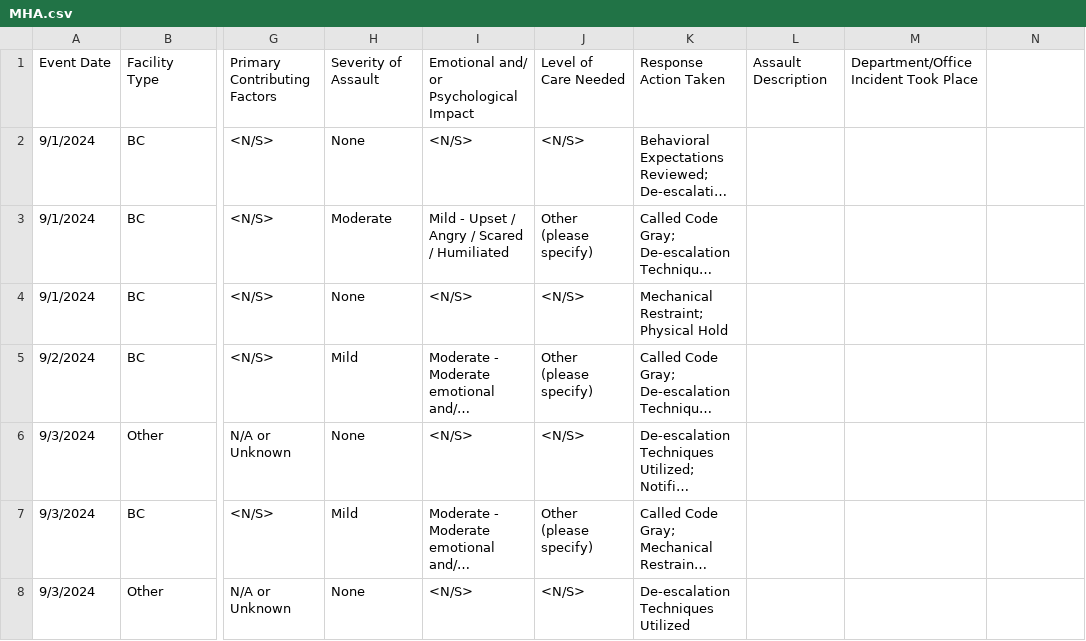
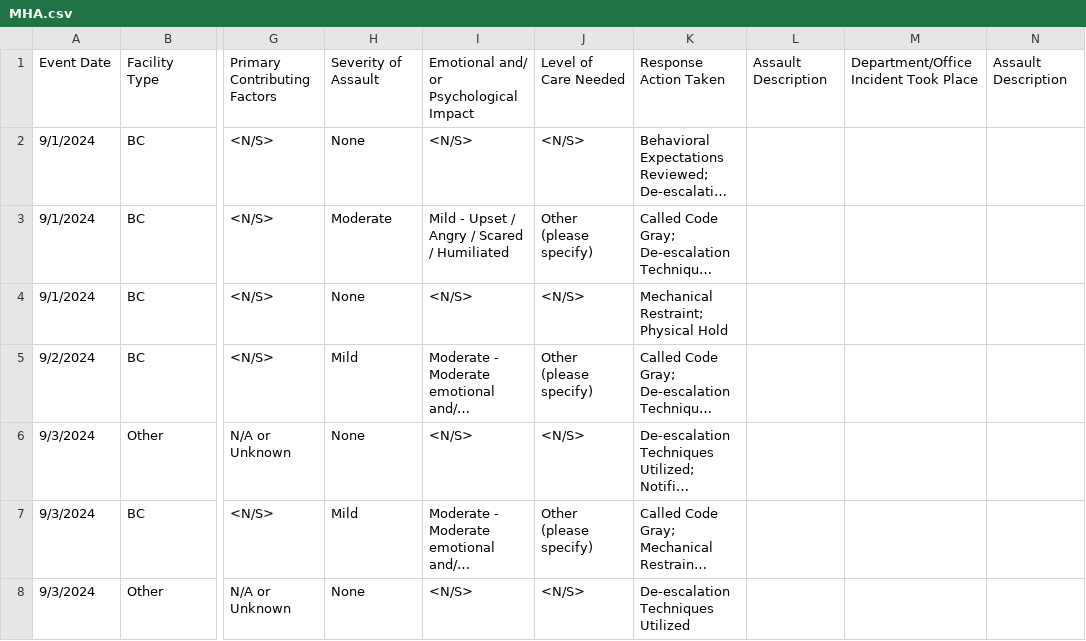
Before and after one commit to yuan-yh/ML_Violence_Analysis, a CSV file: data/MHA.csv, drawn as a sheet; only a part is shown, gaps mark what is left out; long unchanged cells end in …; the diff names each change by its address in the sheet, - before the commit and + after, or states it on an @@ line.

Commit message:
update NLH by mapping columns

```diff
--- a/data/MHA.csv
+++ b/data/MHA.csv
-N1: (empty)
+N1: Assault Description
```
Also changed, not shown: data/2.csv, 5 other files.
